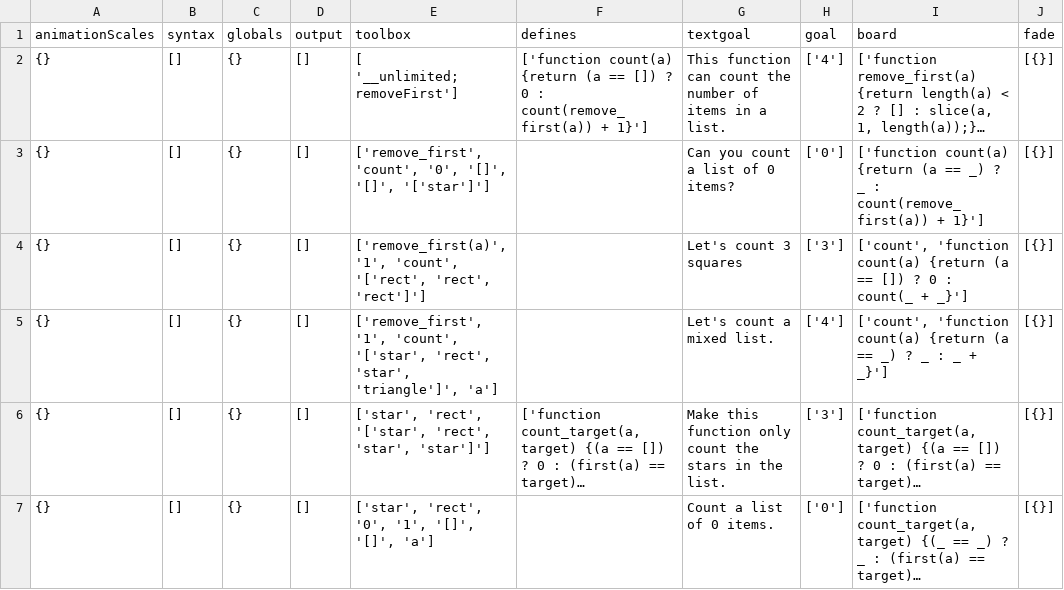
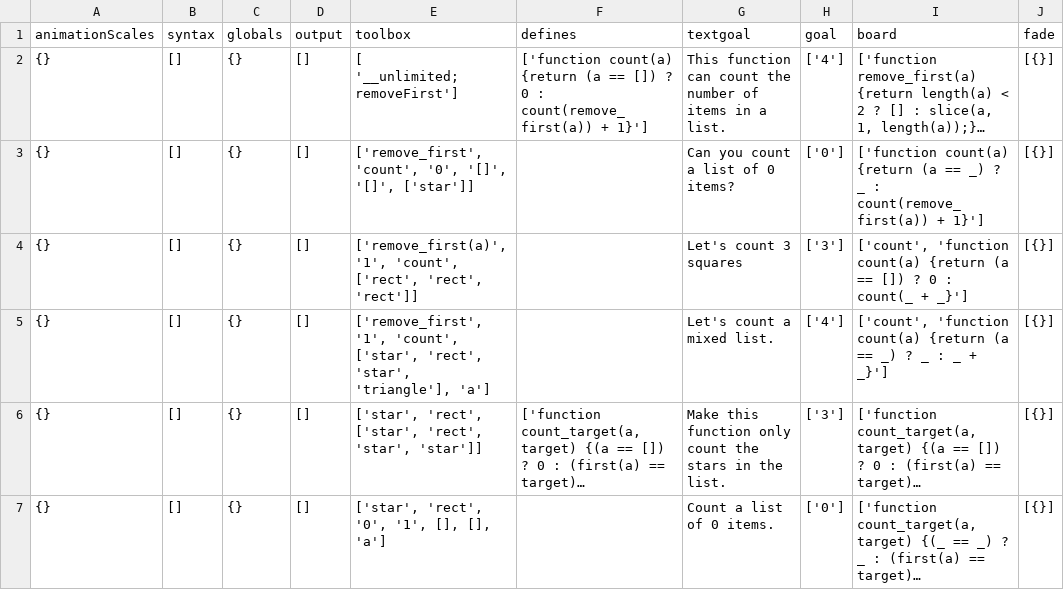
Before and after one commit to laptou/reduct, a CSV file: chapterutil/levels/conditional-count.csv, drawn as a sheet; only a part is shown; long unchanged cells end in …; the diff covers the shown part only; the diff names each change by its address in the sheet, - before the commit and + after, or states it on an @@ line.

Commit message:
idk

```diff
--- a/chapterutil/levels/conditional-count.csv
+++ b/chapterutil/levels/conditional-count.csv
-E3 (toolbox): …'[]', '[]', '['star']']
+E3 (toolbox): …'[]', '[]', ['star']]
-E4 (toolbox): …'1', 'count', '['rect', 'rect', 'rect']']
+E4 (toolbox): …'1', 'count', ['rect', 'rect', 'rect']]
-E5 (toolbox): …'1', 'count', '['star', 'rect', 'star', 'triangle']', 'a']
+E5 (toolbox): …'1', 'count', ['star', 'rect', 'star', 'triangle'], 'a']
-E6 (toolbox): ['star', 'rect', '['star', 'rect', 'star', 'star']']
+E6 (toolbox): ['star', 'rect', ['star', 'rect', 'star', 'star']]
-E7 (toolbox): ['star', 'rect', '0', '1', '[]', '[]', 'a']
+E7 (toolbox): ['star', 'rect', '0', '1', [], [], 'a']
```
Also changed, not shown: 5 edited cells elsewhere in this file.
